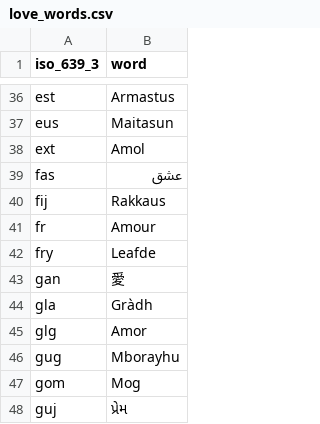
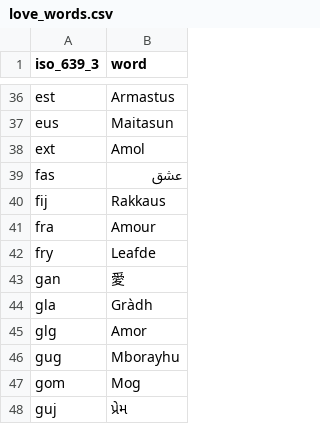
Before and after one commit to lepennec/ggwordcloud, a CSV file: data-raw/love_words.csv, drawn as a sheet; only a part is shown, gaps mark what is left out.

Commit message:
fix French ISO 639-3

```diff
--- a/data-raw/love_words.csv
+++ b/data-raw/love_words.csv
@@ -40,3 +40,3 @@ fas,عشق
 fij,Rakkaus
-fr,Amour
+fra,Amour
 fry,Leafde
```
